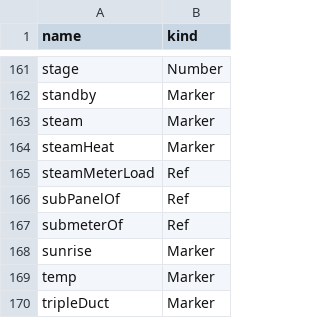
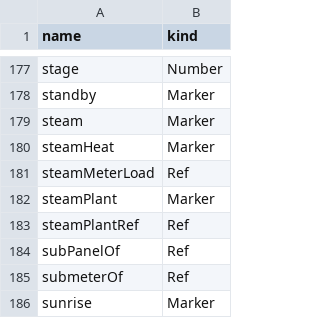
Before and after one commit to cacerrillos/nhaystack, a CSV file: nhaystack-rt/src/nhaystack/res/tags.csv, drawn as a sheet; only a part is shown, gaps mark what is left out; the shorter side is filled out with more unchanged rows; the diff covers the shown part only.

```diff
--- a/nhaystack-rt/src/nhaystack/res/tags.csv
+++ b/nhaystack-rt/src/nhaystack/res/tags.csv
@@ -165,2 +181,4 @@ steamHeat,Marker
 steamMeterLoad,Ref
+steamPlant,Marker
+steamPlantRef,Ref
 subPanelOf,Ref
```
Also changed, not shown: 22 added rows, 3 removed rows and 2 edited cells elsewhere in this file, 2 other files.
